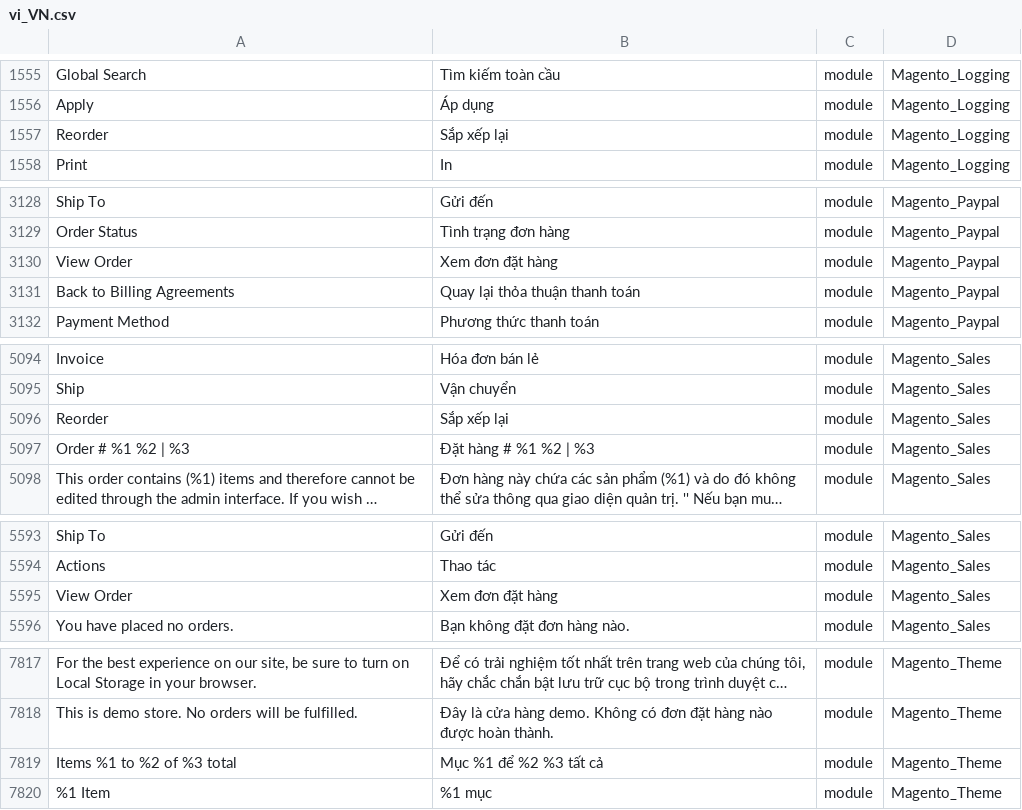
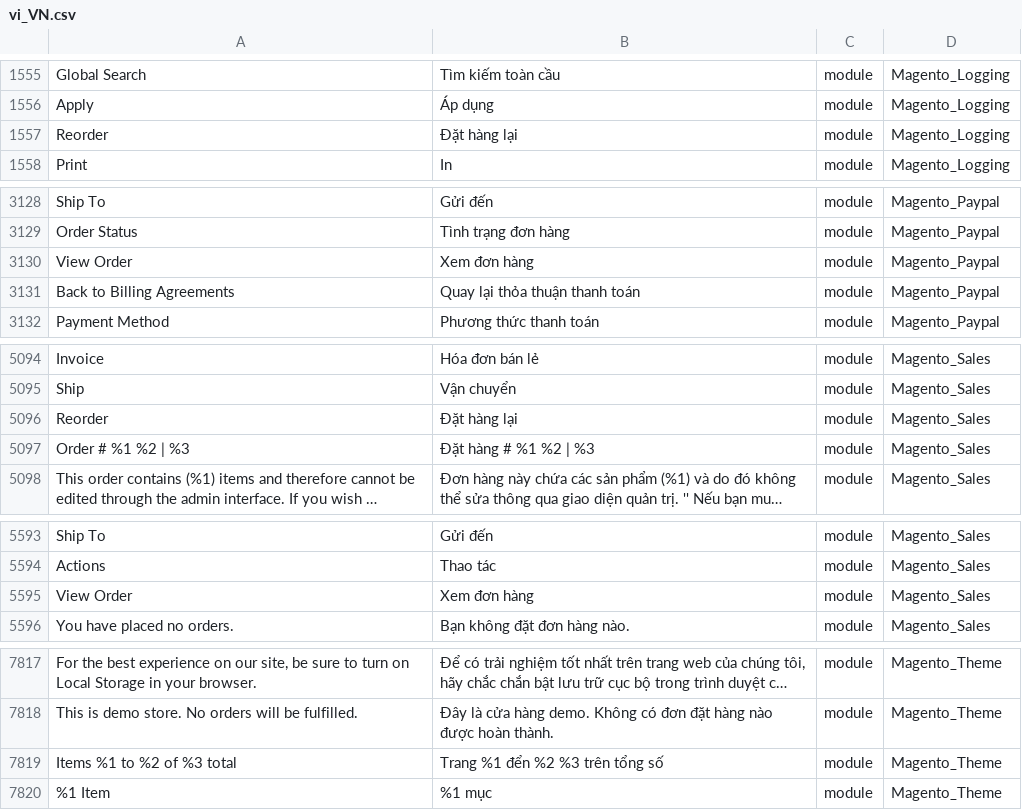
Before and after one commit to rosalynshop/rosalynshop, a CSV file: app/design/frontend/MageBig/martfury/layout05/i18n/vi_VN.csv, drawn as a sheet; only a part is shown, gaps mark what is left out; long unchanged cells end in …; the diff names each change by its address in the sheet, - before the commit and + after, or states it on an @@ line.

```diff
--- a/app/design/frontend/MageBig/martfury/layout05/i18n/vi_VN.csv
+++ b/app/design/frontend/MageBig/martfury/layout05/i18n/vi_VN.csv
-B1557: Sắp xếp lại
+B1557: Đặt hàng lại
-B3130: Xem đơn đặt hàng
+B3130: Xem đơn hàng
-B5096: Sắp xếp lại
+B5096: Đặt hàng lại
-B5595: Xem đơn đặt hàng
+B5595: Xem đơn hàng
-B7819: Mục %1 để %2 %3 tất cả
+B7819: Trang %1 đển %2 %3 trên tổng số
```
Also changed, not shown: app/code/RosalynShop/RegionManager/i18n/vi_VN.csv, app/design/frontend/MageBig/martfury/layout01/i18n/vi_VN.csv, 12 other files.
